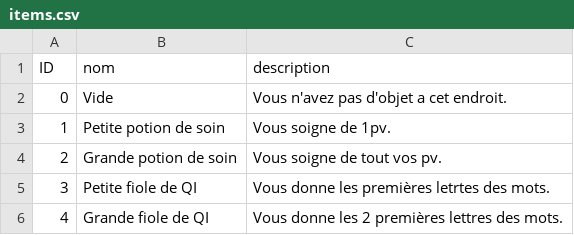
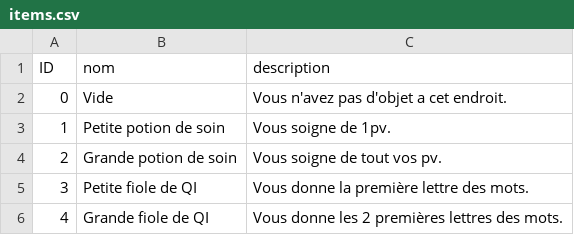
Before and after one commit to Sash-cmd/irregularDungeon, a CSV file: jeu-pedago/csv/items.csv, drawn as a sheet.

Commit message:
Achat items + modifs csv

```diff
--- a/jeu-pedago/csv/items.csv
+++ b/jeu-pedago/csv/items.csv
@@ -4,3 +4,3 @@ ID,nom,description
 2,Grande potion de soin,Vous soigne de tout vos pv.
-3,Petite fiole de QI,Vous donne les premières letrtes des mots.
+3,Petite fiole de QI,Vous donne la première lettre des mots.
 4,Grande fiole de QI,Vous donne les 2 premières lettres des mots.
```
Also changed, not shown: 1 other file.
